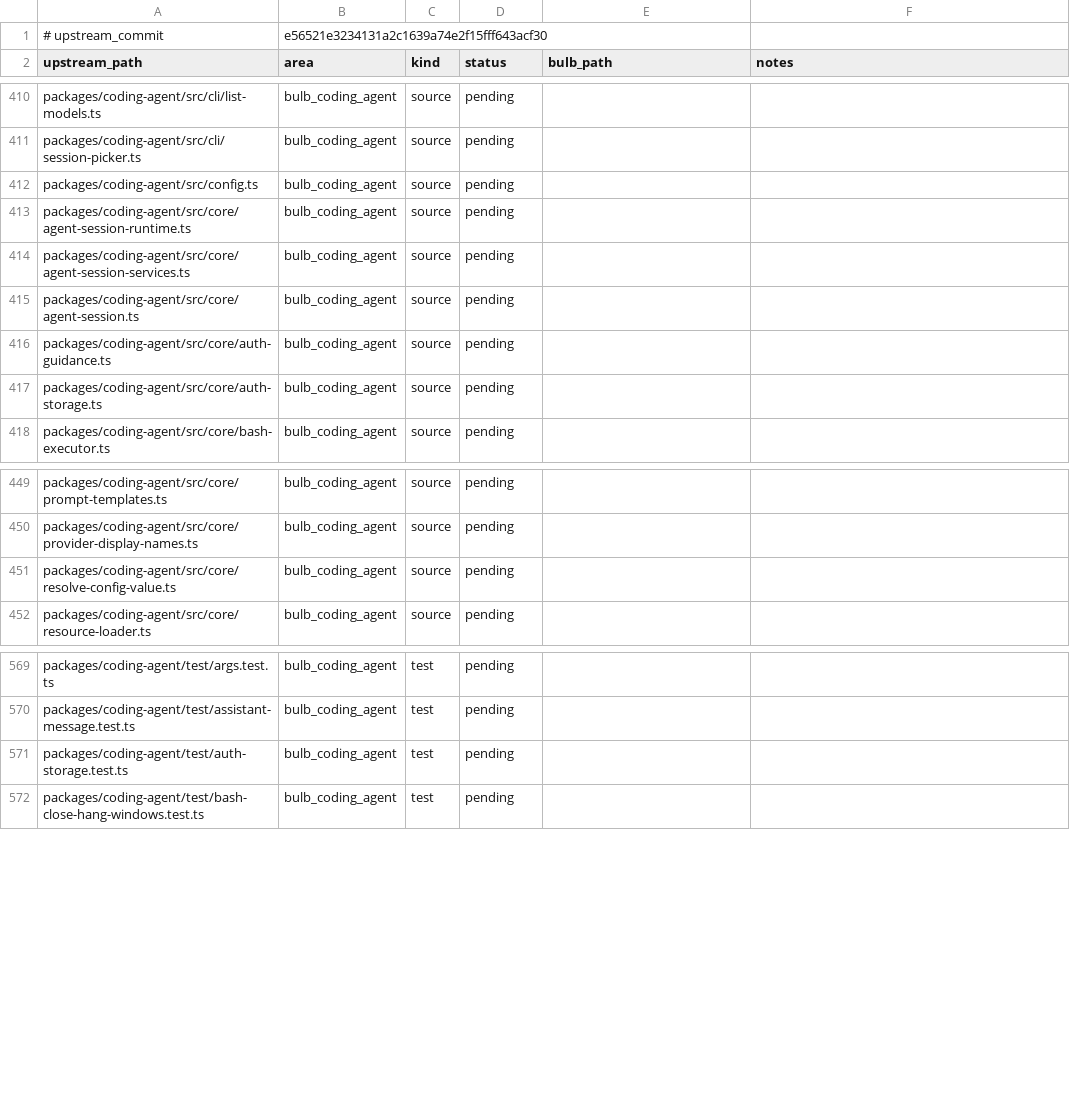
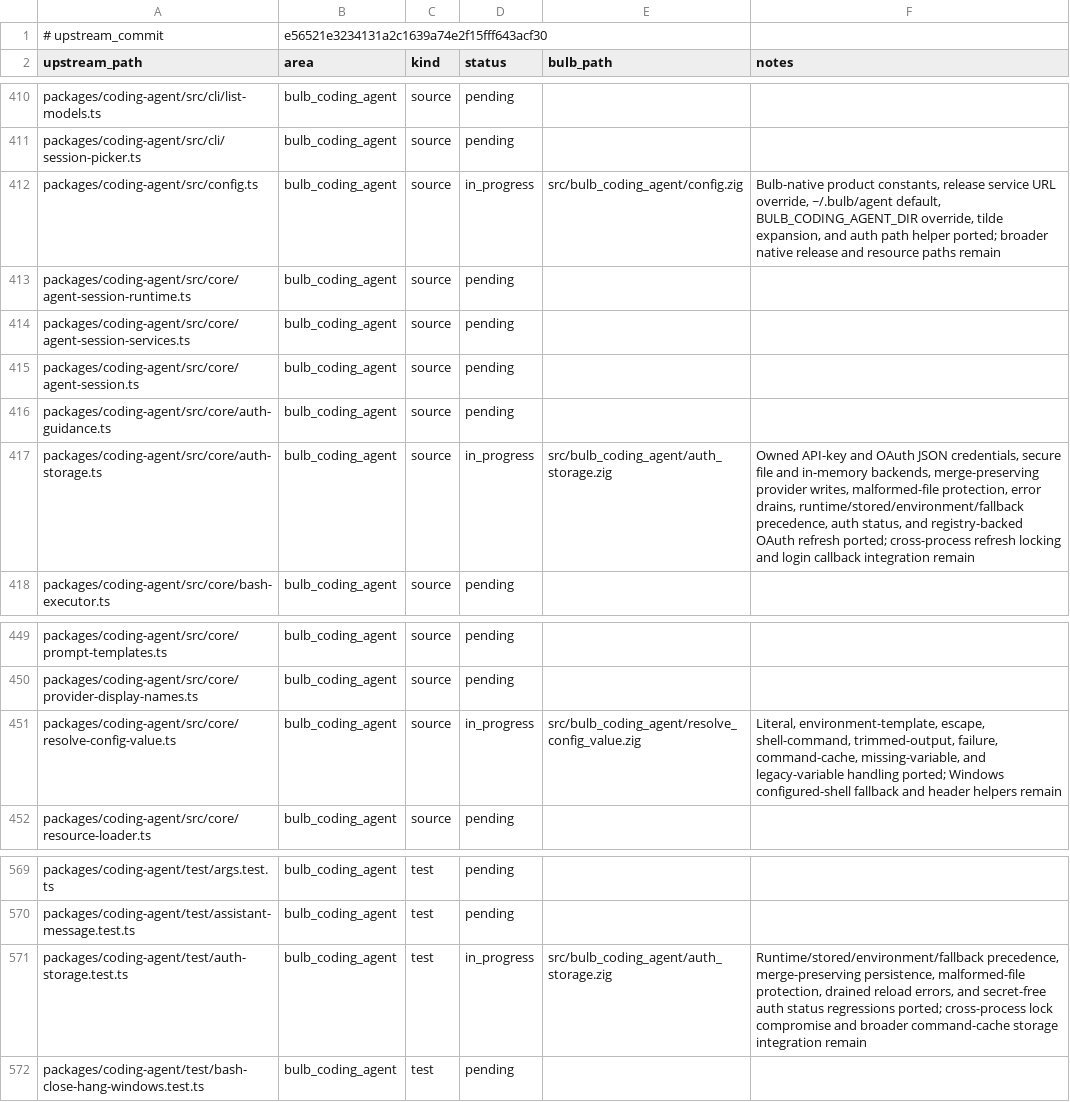
Before and after one commit to anggakhrsma/bulb, a TSV file: parity/ledger.tsv, drawn as a sheet; only a part is shown, gaps mark what is left out.

```diff
--- a/parity/ledger.tsv
+++ b/parity/ledger.tsv
@@ -411,3 +411,3 @@ packages/coding-agent/src/cli/list-models.ts	bulb_coding_agent	source	pending
 packages/coding-agent/src/cli/session-picker.ts	bulb_coding_agent	source	pending		
-packages/coding-agent/src/config.ts	bulb_coding_agent	source	pending		
+packages/coding-agent/src/config.ts	bulb_coding_agent	source	in_progress	src/bulb_coding_agent/config.zig	Bulb-native product constants, release service URL override, ~/.bulb/agent default, BULB_CODING_AGENT_DIR override, tilde expansion, and auth path helper ported; broader native release and resource paths remain
 packages/coding-agent/src/core/agent-session-runtime.ts	bulb_coding_agent	source	pending		
@@ -416,3 +416,3 @@ packages/coding-agent/src/core/agent-session.ts	bulb_coding_agent	source	pending
 packages/coding-agent/src/core/auth-guidance.ts	bulb_coding_agent	source	pending		
-packages/coding-agent/src/core/auth-storage.ts	bulb_coding_agent	source	pending		
+packages/coding-agent/src/core/auth-storage.ts	bulb_coding_agent	source	in_progress	src/bulb_coding_agent/auth_storage.zig	Owned API-key and OAuth JSON credentials, secure file and in-memory backends, merge-preserving provider writes, malformed-file protection, error drains, runtime/stored/environment/fallback precedence, auth status, and registry-backed OAuth refresh ported; cross-process refresh locking and login callback integration remain
 packages/coding-agent/src/core/bash-executor.ts	bulb_coding_agent	source	pending		
@@ -450,3 +450,3 @@ packages/coding-agent/src/core/prompt-templates.ts	bulb_coding_agent	source	pend
 packages/coding-agent/src/core/provider-display-names.ts	bulb_coding_agent	source	pending		
-packages/coding-agent/src/core/resolve-config-value.ts	bulb_coding_agent	source	pending		
+packages/coding-agent/src/core/resolve-config-value.ts	bulb_coding_agent	source	in_progress	src/bulb_coding_agent/resolve_config_value.zig	Literal, environment-template, escape, shell-command, trimmed-output, failure, command-cache, missing-variable, and legacy-variable handling ported; Windows configured-shell fallback and header helpers remain
 packages/coding-agent/src/core/resource-loader.ts	bulb_coding_agent	source	pending		
@@ -570,3 +570,3 @@ packages/coding-agent/test/args.test.ts	bulb_coding_agent	test	pending
 packages/coding-agent/test/assistant-message.test.ts	bulb_coding_agent	test	pending		
-packages/coding-agent/test/auth-storage.test.ts	bulb_coding_agent	test	pending		
+packages/coding-agent/test/auth-storage.test.ts	bulb_coding_agent	test	in_progress	src/bulb_coding_agent/auth_storage.zig	Runtime/stored/environment/fallback precedence, merge-preserving persistence, malformed-file protection, drained reload errors, and secret-free auth status regressions ported; cross-process lock compromise and broader command-cache storage integration remain
 packages/coding-agent/test/bash-close-hang-windows.test.ts	bulb_coding_agent	test	pending		
```
Also changed, not shown: parity/status.tsv, 4 other files.
